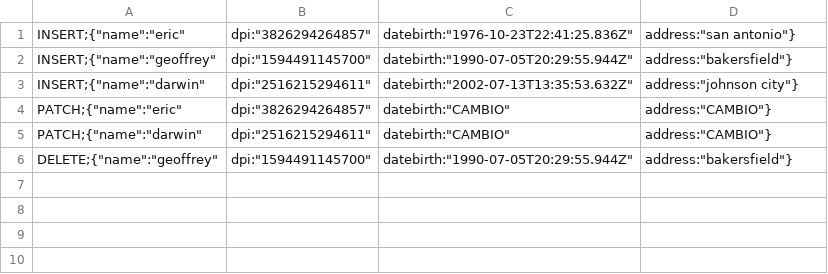
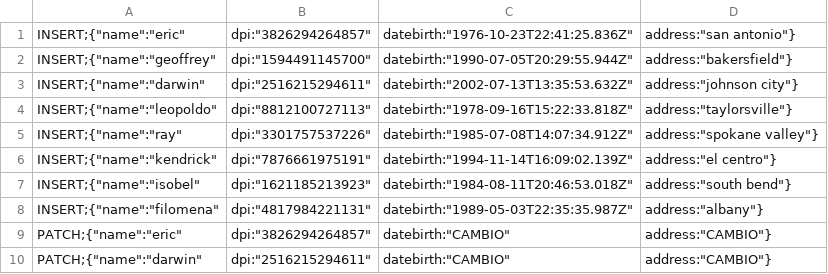
Before and after one commit to JuandiGuti/LAB1-EDD-py, a CSV file: inputTEST.csv, drawn as a sheet; removed rows and columns are numbered as before the commit, all else as after; the diff names each change by its address in the sheet, - before the commit and + after, or states it on an @@ line.

Commit message:
Cambios de identacion

```diff
--- a/inputTEST.csv
+++ b/inputTEST.csv
+row 4: INSERT;{"name":"leopoldo" | dpi:"8812100727113" | datebirth:"1978-09-16T15:22:33.818Z" | address:"taylorsville"}
+row 5: INSERT;{"name":"ray" | dpi:"3301757537226" | datebirth:"1985-07-08T14:07:34.912Z" | address:"spokane valley"}
+row 6: INSERT;{"name":"kendrick" | dpi:"7876661975191" | datebirth:"1994-11-14T16:09:02.139Z" | address:"el centro"}
+row 7: INSERT;{"name":"isobel" | dpi:"1621185213923" | datebirth:"1984-08-11T20:46:53.018Z" | address:"south bend"}
+row 8: INSERT;{"name":"filomena" | dpi:"4817984221131" | datebirth:"1989-05-03T22:35:35.987Z" | address:"albany"}
-row 6: DELETE;{"name":"geoffrey" | dpi:"1594491145700" | datebirth:"1990-07-05T20:29:55.944Z" | address:"bakersfield"}
```
